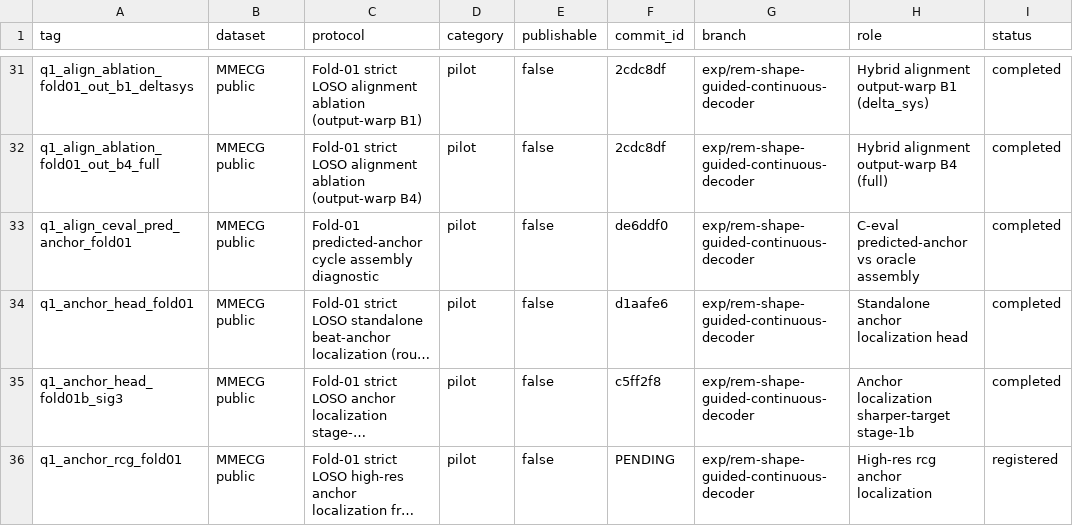
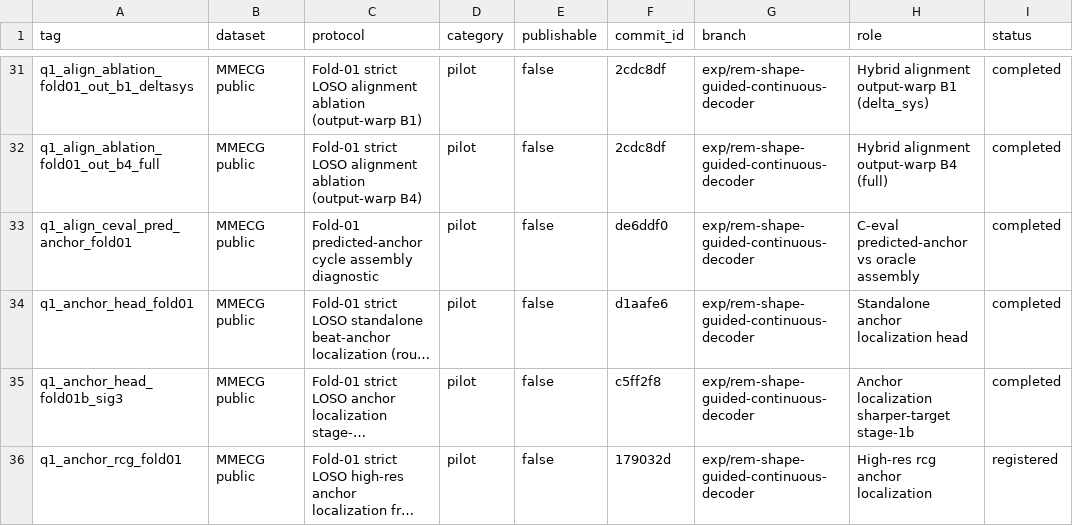
Before and after one commit to XiaoJin0501/BeatAware-Radar2ECGNet, a CSV file: experiments_mmecg/EXPERIMENT_REGISTRY.csv, drawn as a sheet; only a part is shown, gaps mark what is left out; long unchanged cells end in …; the diff names each change by its address in the sheet, - before the commit and + after, or states it on an @@ line.

Commit message:
experiments: pin rcg anchor commit id

```diff
--- a/experiments_mmecg/EXPERIMENT_REGISTRY.csv
+++ b/experiments_mmecg/EXPERIMENT_REGISTRY.csv
-F36 (commit_id): PENDING
+F36 (commit_id): 179032d
```
